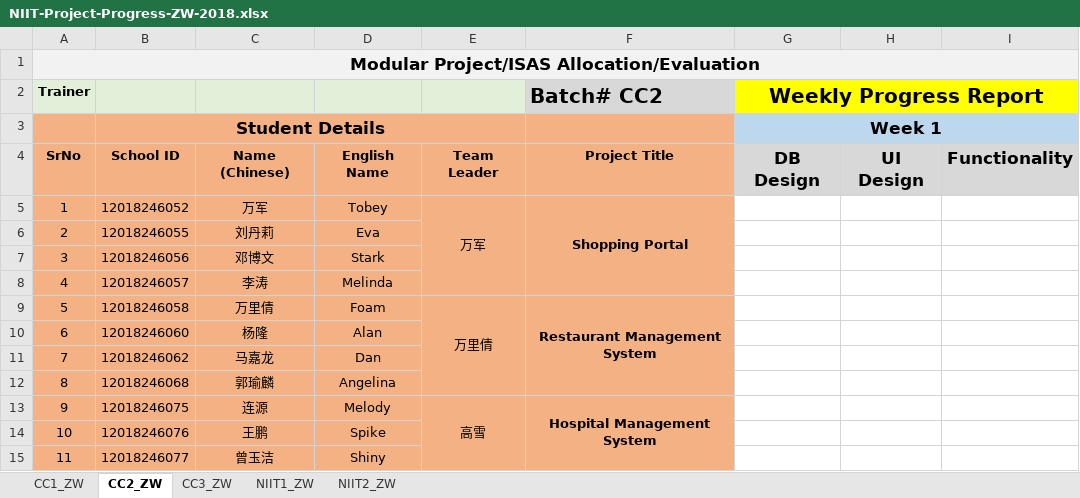
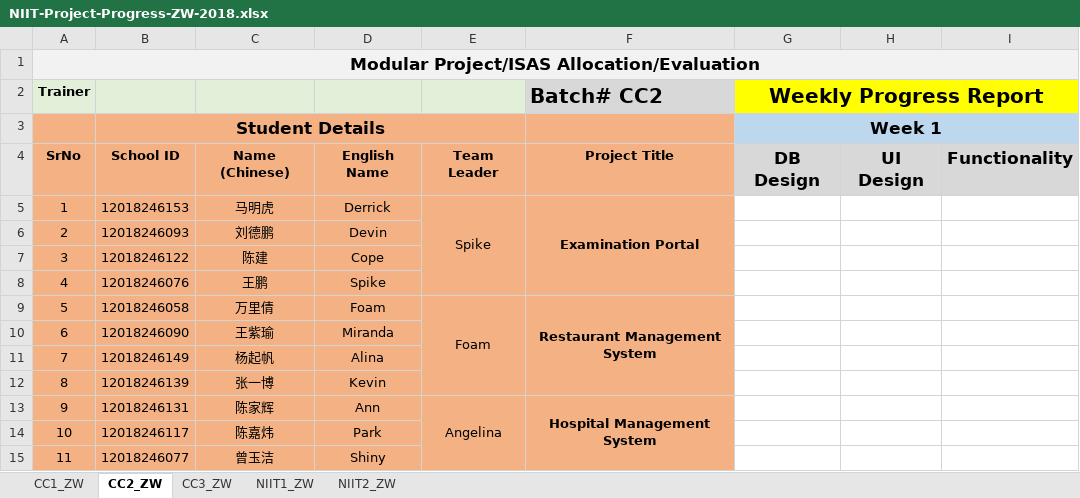
Before and after one commit to niit-nxu/Sept-2020---Jan-2021, an Excel workbook: Grade 2018/ProjectAssignmentProgress/NIIT-Project-Progress-ZW-2018.xlsx, sheet CC2_ZW, drawn as a sheet; only a part is shown; values as stored, in another font and other column widths than the file's, no borders; the diff covers the shown part only; the diff names each change by its address in the sheet, - before the commit and + after, or states it on an @@ line.

```diff
--- a/Grade 2018/ProjectAssignmentProgress/NIIT-Project-Progress-ZW-2018.xlsx (sheet CC2_ZW)
+++ b/Grade 2018/ProjectAssignmentProgress/NIIT-Project-Progress-ZW-2018.xlsx (sheet CC2_ZW)
-B5: 12018246052
+B5: 12018246153
-C5: 万军
+C5: 马明虎
-D5: Tobey
+D5: Derrick
-E5: 万军
+E5: Spike
-F5 (Batch# CC2): Shopping Portal
+F5 (Batch# CC2): Examination Portal
-B6: 12018246055
+B6: 12018246093
-C6: 刘丹莉
+C6: 刘德鹏
-D6: Eva
+D6: Devin
-B7: 12018246056
+B7: 12018246122
-C7: 邓博文
+C7: 陈建
-D7: Stark
+D7: Cope
-B8: 12018246057
+B8: 12018246076
-C8: 李涛
+C8: 王鹏
-D8: Melinda
+D8: Spike
-E9: 万里倩
+E9: Foam
-B10: 12018246060
+B10: 12018246090
-C10: 杨隆
+C10: 王紫瑜
-D10: Alan
+D10: Miranda
-B11: 12018246062
+B11: 12018246149
-C11: 马嘉龙
+C11: 杨起帆
-D11: Dan
+D11: Alina
-B12: 12018246068
+B12: 12018246139
-C12: 郭瑜麟
+C12: 张一博
-D12: Angelina
+D12: Kevin
-B13: 12018246075
+B13: 12018246131
-C13: 连源
+C13: 陈家辉
-D13: Melody
+D13: Ann
-E13: 高雪
+E13: Angelina
-B14: 12018246076
+B14: 12018246117
-C14: 王鹏
+C14: 陈嘉炜
-D14: Spike
+D14: Park
```
Also changed, not shown: 93 edited cells elsewhere in this sheet, sheet CC1_ZW, charts or pictures, Grade 2018/ProjectScores/NIIT-Project-Score-ZW-2018.xlsx.
